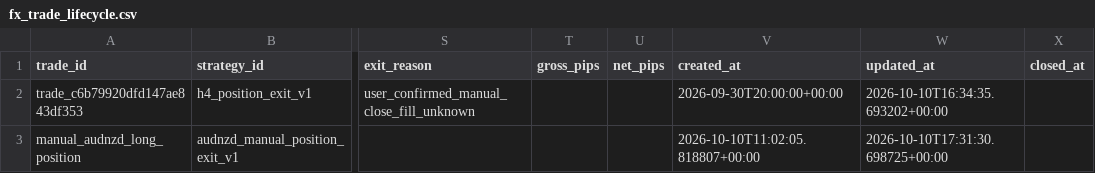
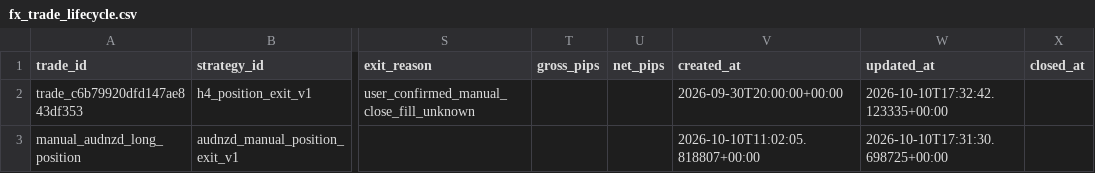
Before and after one commit to rikuudon24-beep/chair-scale, a CSV file: reports/fx_trade_lifecycle.csv, drawn as a sheet; only a part is shown, gaps mark what is left out; the diff names each change by its address in the sheet, - before the commit and + after, or states it on an @@ line.

```diff
--- a/reports/fx_trade_lifecycle.csv
+++ b/reports/fx_trade_lifecycle.csv
-W2 (updated_at): 2026-10-10T16:34:35.693202+00:00
+W2 (updated_at): 2026-10-10T17:32:42.123335+00:00
```
Also changed, not shown: reports/fx_notification_outbox.csv.
